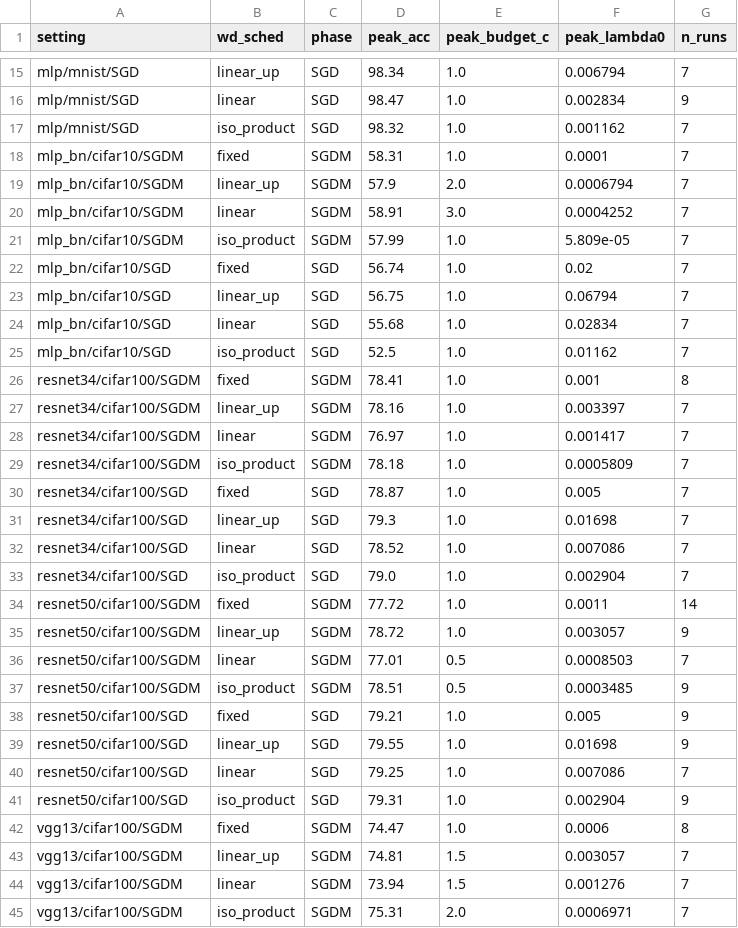
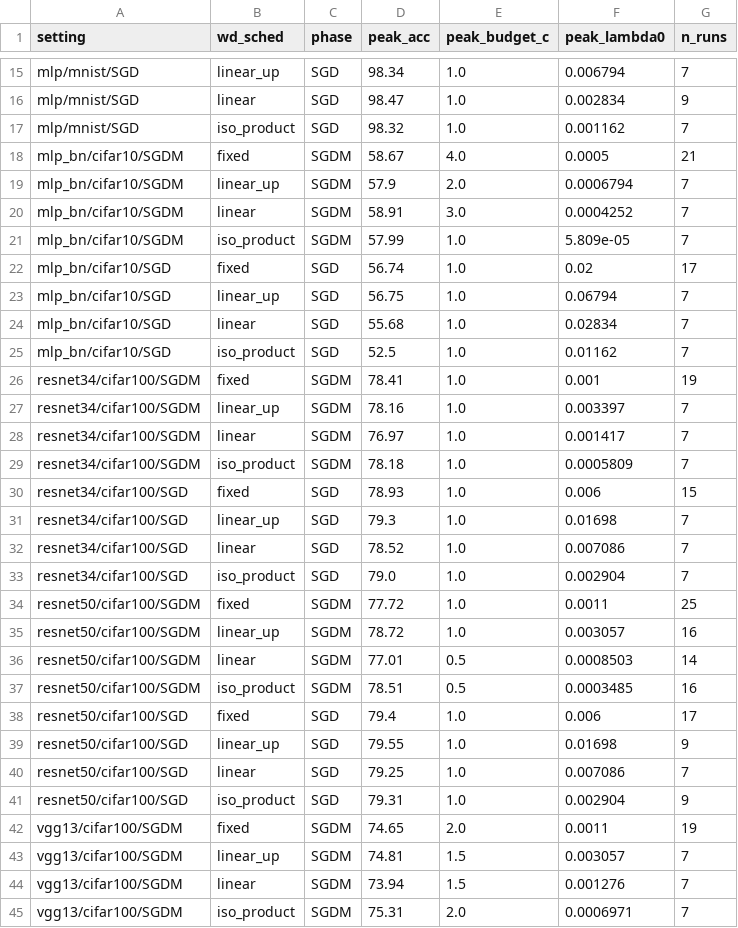
Before and after one commit to fabfish/wd, a CSV file: e12_multi_setting/tables/e12_setting_table.csv, drawn as a sheet; only a part is shown, gaps mark what is left out; the diff covers the shown part only.

Commit message:
E12 tables refreshed with complete fill4/5/6 ladder results

```diff
--- a/e12_multi_setting/tables/e12_setting_table.csv
+++ b/e12_multi_setting/tables/e12_setting_table.csv
@@ -17,3 +17,3 @@ mlp/mnist/SGD,linear,SGD,98.47,1.0,0.002834,9
 mlp/mnist/SGD,iso_product,SGD,98.32,1.0,0.001162,7
-mlp_bn/cifar10/SGDM,fixed,SGDM,58.31,1.0,0.0001,7
+mlp_bn/cifar10/SGDM,fixed,SGDM,58.67,4.0,0.0005,21
 mlp_bn/cifar10/SGDM,linear_up,SGDM,57.9,2.0,0.0006794,7
@@ -21,3 +21,3 @@ mlp_bn/cifar10/SGDM,linear,SGDM,58.91,3.0,0.0004252,7
 mlp_bn/cifar10/SGDM,iso_product,SGDM,57.99,1.0,5.809e-05,7
-mlp_bn/cifar10/SGD,fixed,SGD,56.74,1.0,0.02,7
+mlp_bn/cifar10/SGD,fixed,SGD,56.74,1.0,0.02,17
 mlp_bn/cifar10/SGD,linear_up,SGD,56.75,1.0,0.06794,7
@@ -25,3 +25,3 @@ mlp_bn/cifar10/SGD,linear,SGD,55.68,1.0,0.02834,7
 mlp_bn/cifar10/SGD,iso_product,SGD,52.5,1.0,0.01162,7
-resnet34/cifar100/SGDM,fixed,SGDM,78.41,1.0,0.001,8
+resnet34/cifar100/SGDM,fixed,SGDM,78.41,1.0,0.001,19
 resnet34/cifar100/SGDM,linear_up,SGDM,78.16,1.0,0.003397,7
@@ -29,3 +29,3 @@ resnet34/cifar100/SGDM,linear,SGDM,76.97,1.0,0.001417,7
 resnet34/cifar100/SGDM,iso_product,SGDM,78.18,1.0,0.0005809,7
-resnet34/cifar100/SGD,fixed,SGD,78.87,1.0,0.005,7
+resnet34/cifar100/SGD,fixed,SGD,78.93,1.0,0.006,15
 resnet34/cifar100/SGD,linear_up,SGD,79.3,1.0,0.01698,7
@@ -33,7 +33,7 @@ resnet34/cifar100/SGD,linear,SGD,78.52,1.0,0.007086,7
 resnet34/cifar100/SGD,iso_product,SGD,79.0,1.0,0.002904,7
-resnet50/cifar100/SGDM,fixed,SGDM,77.72,1.0,0.0011,14
-resnet50/cifar100/SGDM,linear_up,SGDM,78.72,1.0,0.003057,9
-resnet50/cifar100/SGDM,linear,SGDM,77.01,0.5,0.0008503,7
-resnet50/cifar100/SGDM,iso_product,SGDM,78.51,0.5,0.0003485,9
-resnet50/cifar100/SGD,fixed,SGD,79.21,1.0,0.005,9
+resnet50/cifar100/SGDM,fixed,SGDM,77.72,1.0,0.0011,25
+resnet50/cifar100/SGDM,linear_up,SGDM,78.72,1.0,0.003057,16
+resnet50/cifar100/SGDM,linear,SGDM,77.01,0.5,0.0008503,14
+resnet50/cifar100/SGDM,iso_product,SGDM,78.51,0.5,0.0003485,16
+resnet50/cifar100/SGD,fixed,SGD,79.4,1.0,0.006,17
 resnet50/cifar100/SGD,linear_up,SGD,79.55,1.0,0.01698,9
@@ -41,3 +41,3 @@ resnet50/cifar100/SGD,linear,SGD,79.25,1.0,0.007086,7
 resnet50/cifar100/SGD,iso_product,SGD,79.31,1.0,0.002904,9
-vgg13/cifar100/SGDM,fixed,SGDM,74.47,1.0,0.0006,8
+vgg13/cifar100/SGDM,fixed,SGDM,74.65,2.0,0.0011,19
 vgg13/cifar100/SGDM,linear_up,SGDM,74.81,1.5,0.003057,7
```
Also changed, not shown: 15 edited cells elsewhere in this file, e12_multi_setting/tables/e12_cstar_summary.csv, 16 other files.
